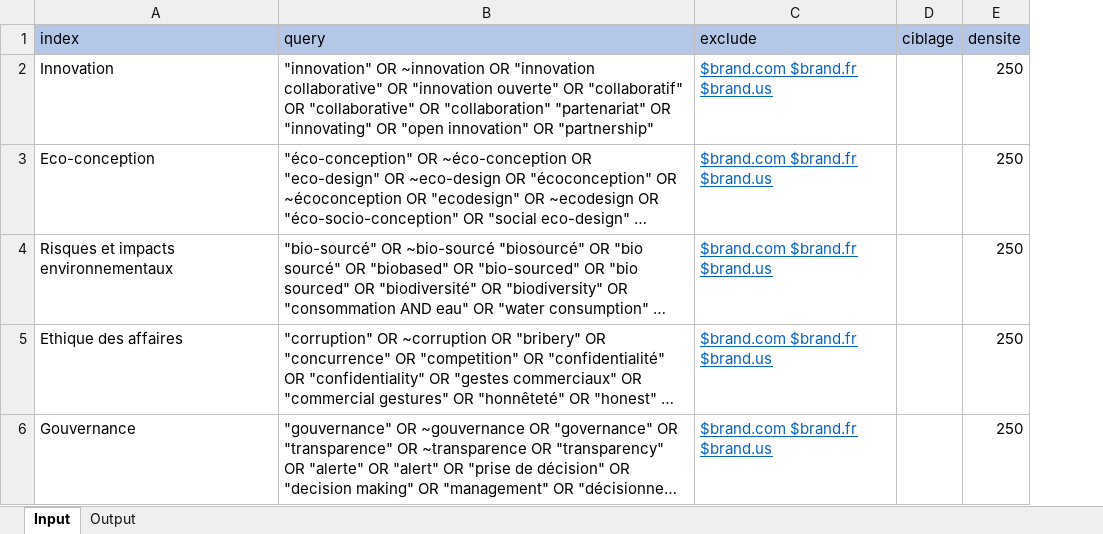
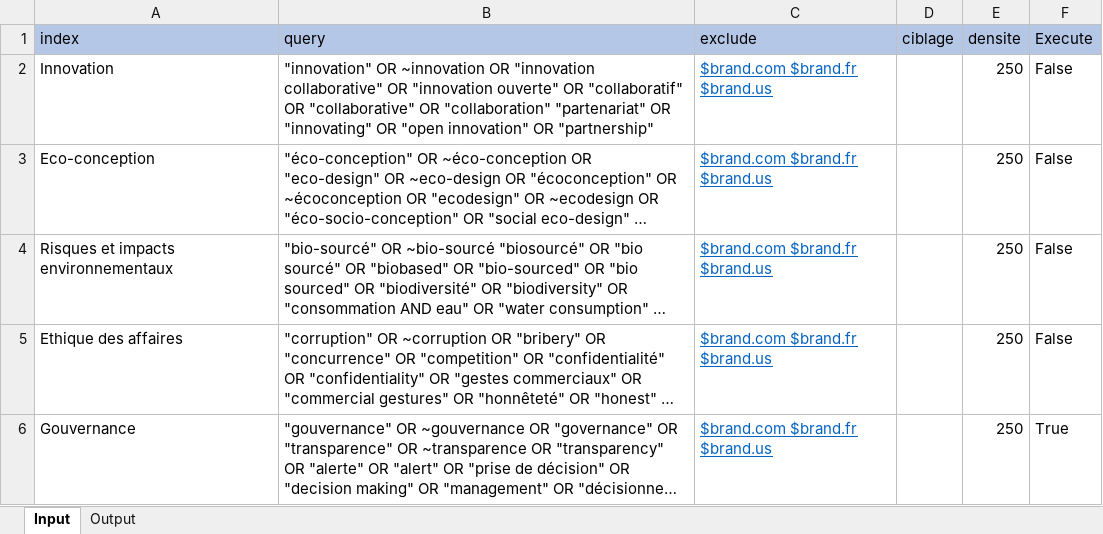
Before and after one commit to f80dev/MaterialityMatrix, an Excel workbook: assets/rse.xlsx, sheet Input, drawn as a sheet; long unchanged cells end in …; values as stored, in another font and other column widths than the file's, no borders; charts and pictures not drawn; the diff names each change by its address in the sheet, - before the commit and + after, or states it on an @@ line.

```diff
--- a/assets/rse.xlsx (sheet Input)
+++ b/assets/rse.xlsx (sheet Input)
+column F (Execute), rows 2-6: False | False | False | False | True
```
Also changed, not shown: charts or pictures, 5 other files.
